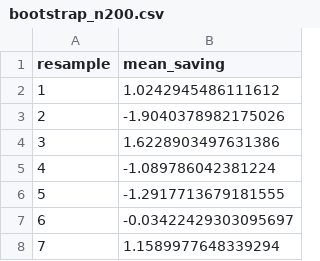
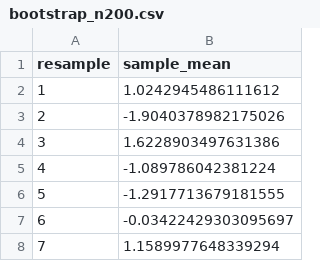
Before and after one commit to Zhenxin-Li/Zhenxin-Li-website, a CSV file: blog/posts/blog8/data/simulated/bootstrap_n200.csv, drawn as a sheet; only a part is shown.

```diff
--- a/blog/posts/blog8/data/simulated/bootstrap_n200.csv
+++ b/blog/posts/blog8/data/simulated/bootstrap_n200.csv
@@ -1,2 +1,2 @@
-resample,mean_saving
+resample,sample_mean
 1,1.0242945486111612
```
Also changed, not shown: blog/posts/blog8/data/simulated/bootstrap_n50.csv, blog/posts/blog8/data/simulated/bootstrap_n800.csv, 43 other files.
